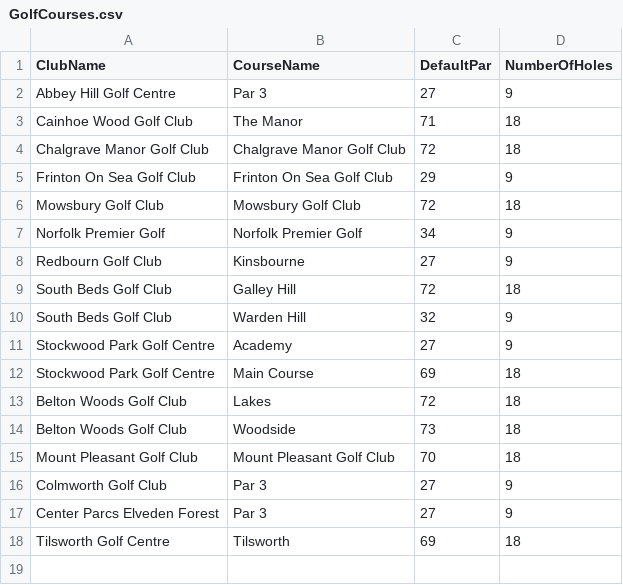
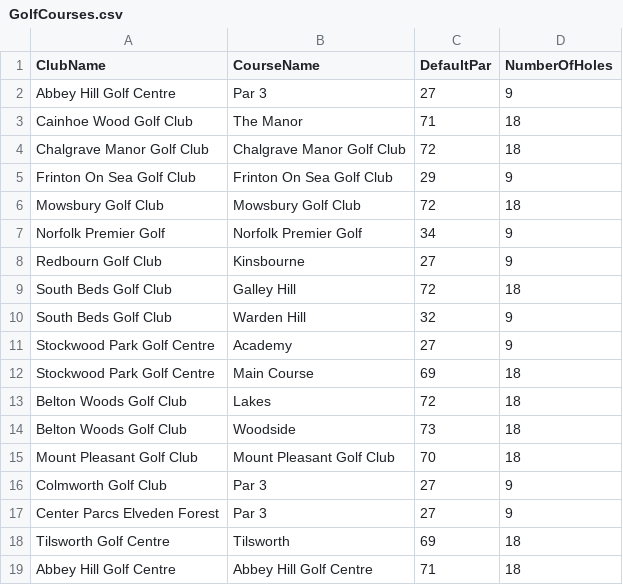
Before and after one commit to blumunki/GolfTrackerApp, a CSV file: GolfTrackerApp.Web/Data/GolfCourses.csv, drawn as a sheet.

```diff
--- a/GolfTrackerApp.Web/Data/GolfCourses.csv
+++ b/GolfTrackerApp.Web/Data/GolfCourses.csv
@@ -18 +18,2 @@ Center Parcs Elveden Forest,Par 3,27,9
 Tilsworth Golf Centre,Tilsworth,69,18
+Abbey Hill Golf Centre,Abbey Hill Golf Centre,71,18
```
Also changed, not shown: GolfTrackerApp.Web/Data/Holes.csv.
